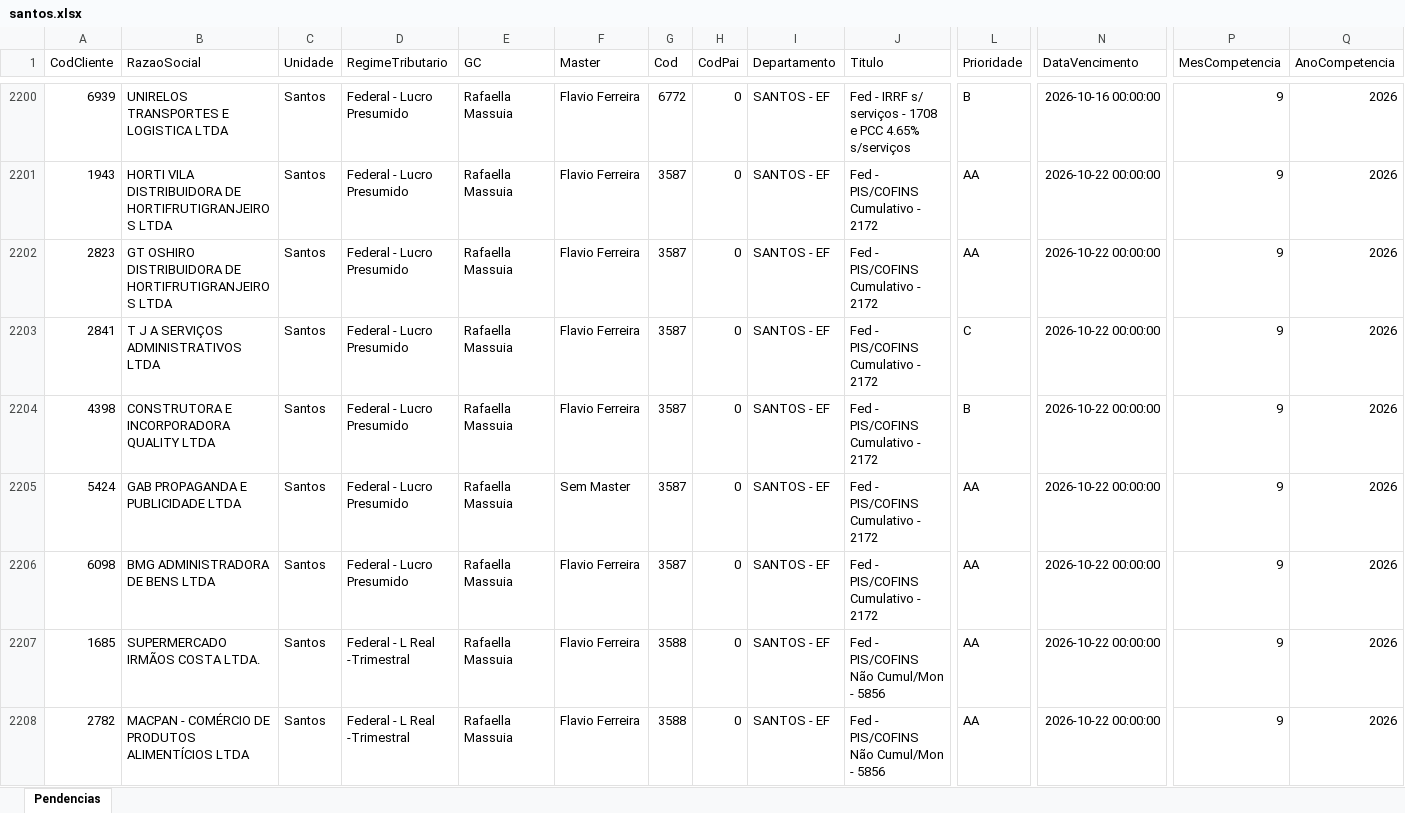
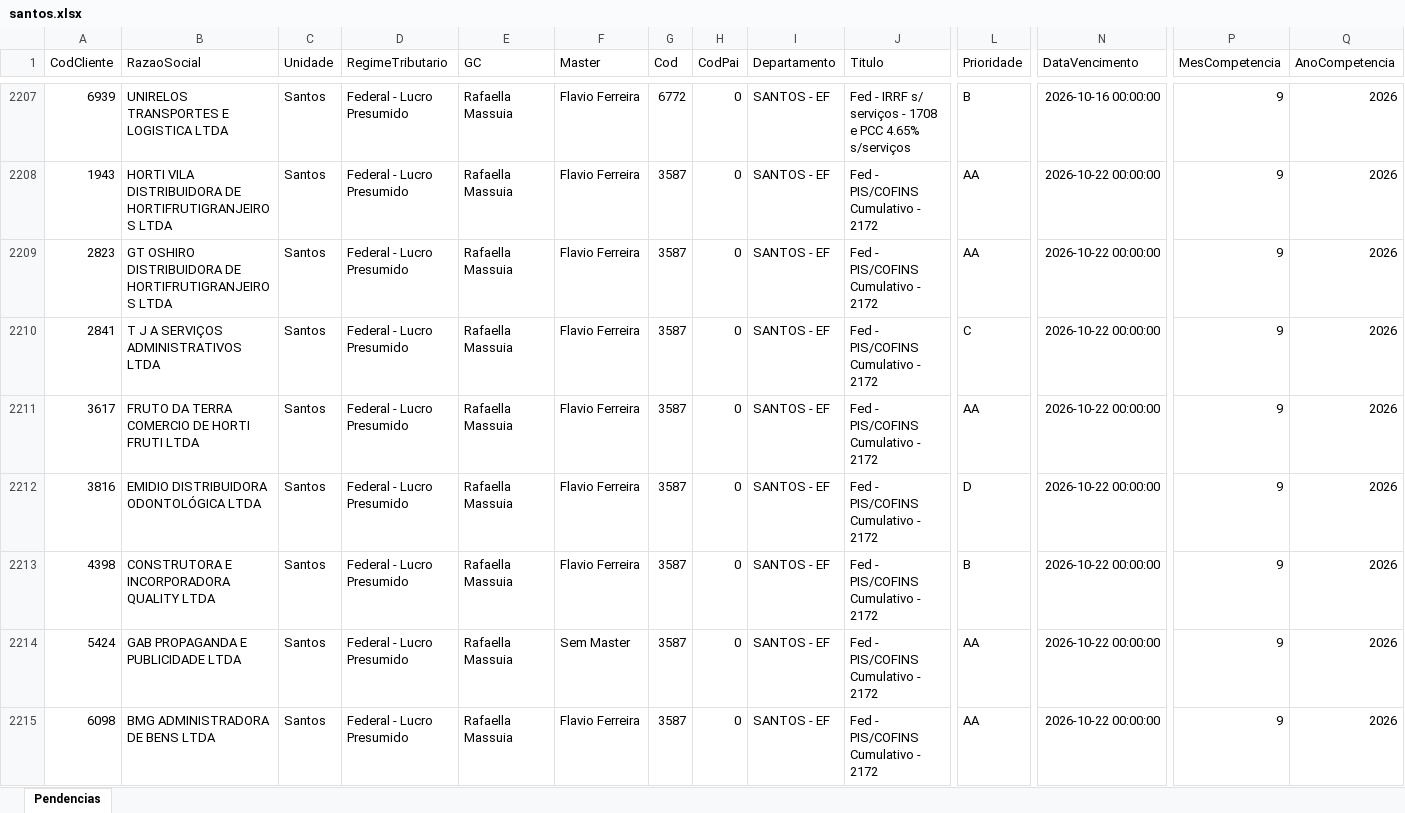
Before and after one commit to Controladoria-MG/Tarefas-baixadas, an Excel workbook: data/base/santos.xlsx, sheet Pendencias, drawn as a sheet; only a part is shown, gaps mark what is left out; the shorter side is filled out with more unchanged rows; values as stored, in another font and other column widths than the file's, no borders; rows hold the shown columns only; the diff covers the shown part only; the diff names each change by its address in the sheet, - before the commit and + after, or states it on an @@ line.

```diff
--- a/data/base/santos.xlsx (sheet Pendencias)
+++ b/data/base/santos.xlsx (sheet Pendencias)
+row 2211: 3617 | FRUTO DA TERRA COMERCIO DE HORTI FRUTI LTDA | Santos | Federal - Lucro Presumido | Rafaella Massuia | Flavio Ferreira | 3587 | 0 | SANTOS - EF | Fed - PIS/COFINS Cumulativo - 2172 | AA | 2026-10-22 00:00:00 | 9 | 2026
+row 2212: 3816 | EMIDIO DISTRIBUIDORA ODONTOLÓGICA LTDA | Santos | Federal - Lucro Presumido | Rafaella Massuia | Flavio Ferreira | 3587 | 0 | SANTOS - EF | Fed - PIS/COFINS Cumulativo - 2172 | D | 2026-10-22 00:00:00 | 9 | 2026
```
Also changed, not shown: 14 added rows, 1 removed row and 2 moved rows elsewhere in this sheet, data/base/goias.xlsx, 3 other files.
